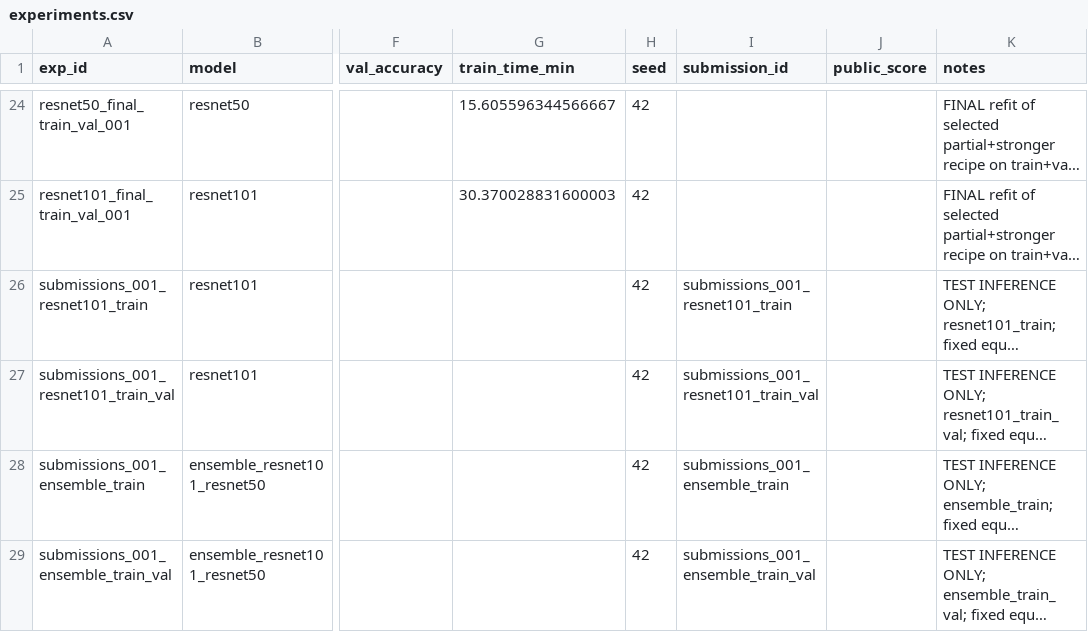
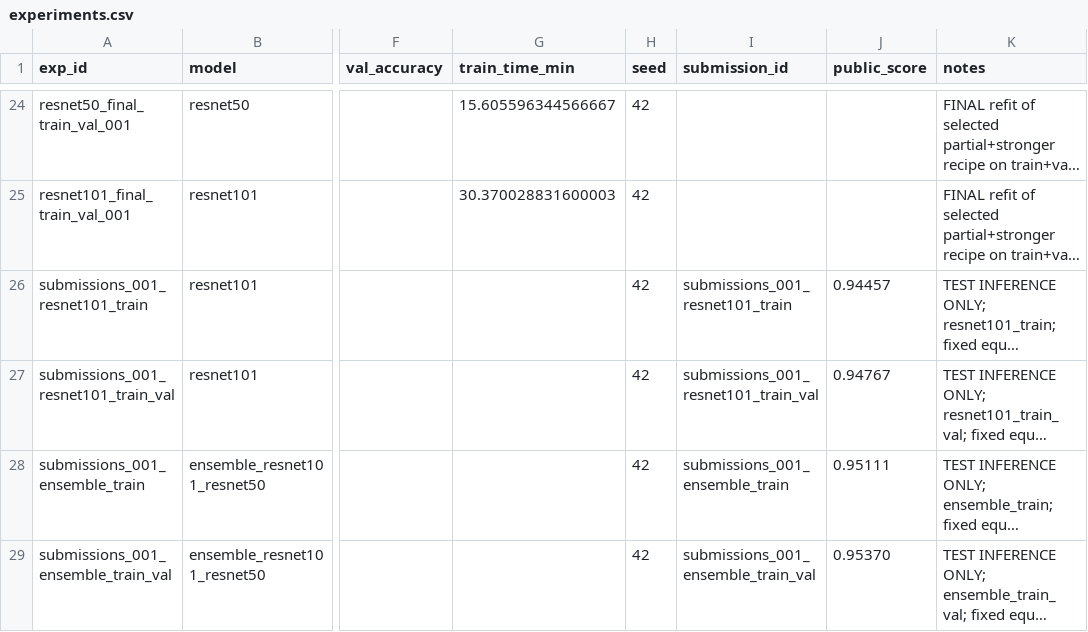
Before and after one commit to GreatDruk/geo-satellite-snapshots, a CSV file: experiments.csv, drawn as a sheet; only a part is shown, gaps mark what is left out; long unchanged cells end in …; the diff names each change by its address in the sheet, - before the commit and + after, or states it on an @@ line.

Commit message:
feat(docs): update findings and README with test scores and submission suite details

```diff
--- a/experiments.csv
+++ b/experiments.csv
-J26 (public_score): (empty)
+J26 (public_score): 0.94457
-J27 (public_score): (empty)
+J27 (public_score): 0.94767
-J28 (public_score): (empty)
+J28 (public_score): 0.95111
-J29 (public_score): (empty)
+J29 (public_score): 0.95370
```
Also changed, not shown: 2 other files.
